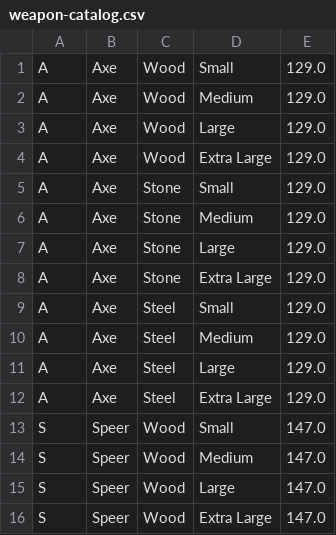
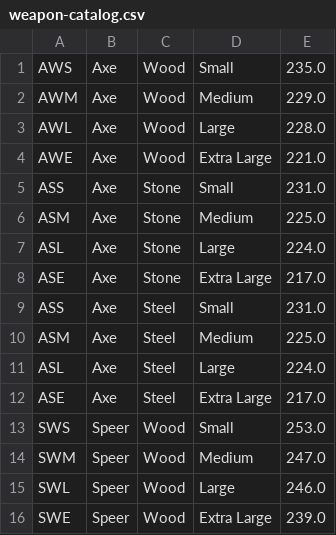
Before and after one commit to Nolager/catalog-generator, a CSV file: weapon-catalog.csv, drawn as a sheet; only a part is shown; the diff covers the shown part only.

```diff
--- a/weapon-catalog.csv
+++ b/weapon-catalog.csv
@@ -1,16 +1,16 @@
-A  ,Axe, Wood, Small,129.0
-A  ,Axe, Wood, Medium,129.0
-A  ,Axe, Wood, Large,129.0
-A  ,Axe, Wood, Extra Large,129.0
-A  ,Axe, Stone, Small,129.0
-A  ,Axe, Stone, Medium,129.0
-A  ,Axe, Stone, Large,129.0
-A  ,Axe, Stone, Extra Large,129.0
-A  ,Axe, Steel, Small,129.0
-A  ,Axe, Steel, Medium,129.0
-A  ,Axe, Steel, Large,129.0
-A  ,Axe, Steel, Extra Large,129.0
-S  ,Speer, Wood, Small,147.0
-S  ,Speer, Wood, Medium,147.0
-S  ,Speer, Wood, Large,147.0
-S  ,Speer, Wood, Extra Large,147.0
+AWS,Axe,Wood,Small,235.0
+AWM,Axe,Wood,Medium,229.0
+AWL,Axe,Wood,Large,228.0
+AWE,Axe,Wood,Extra Large,221.0
+ASS,Axe,Stone,Small,231.0
+ASM,Axe,Stone,Medium,225.0
+ASL,Axe,Stone,Large,224.0
+ASE,Axe,Stone,Extra Large,217.0
+ASS,Axe,Steel,Small,231.0
+ASM,Axe,Steel,Medium,225.0
+ASL,Axe,Steel,Large,224.0
+ASE,Axe,Steel,Extra Large,217.0
+SWS,Speer,Wood,Small,253.0
+SWM,Speer,Wood,Medium,247.0
+SWL,Speer,Wood,Large,246.0
+SWE,Speer,Wood,Extra Large,239.0
```
Also changed, not shown: 40 edited cells elsewhere in this file, 2 other files.
